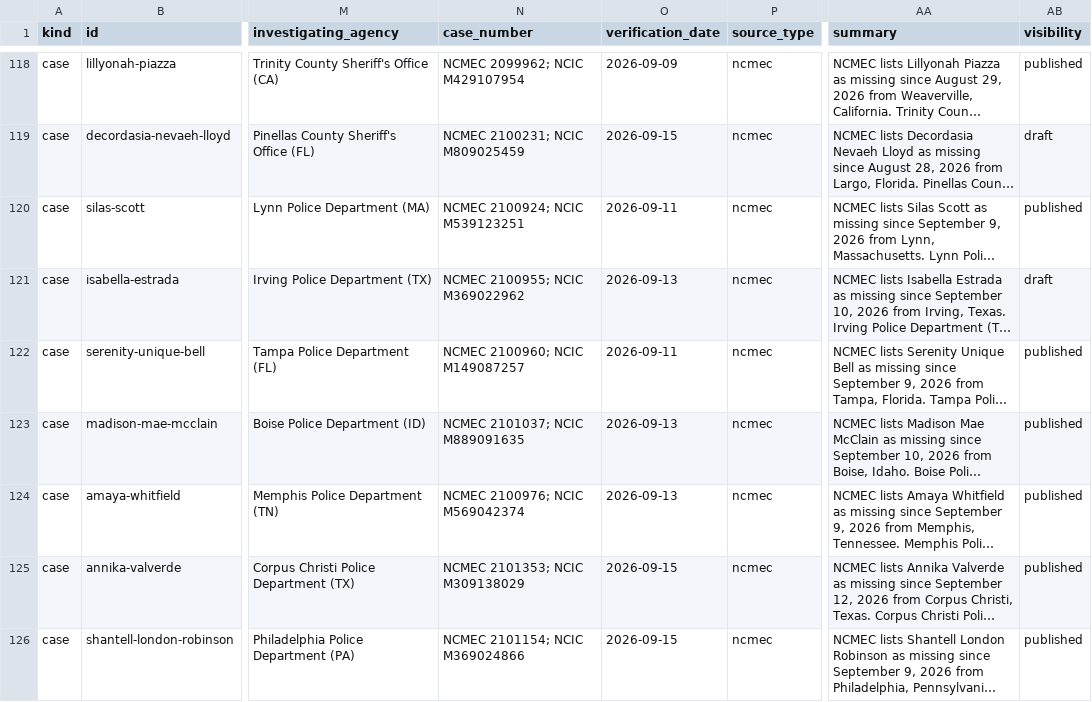
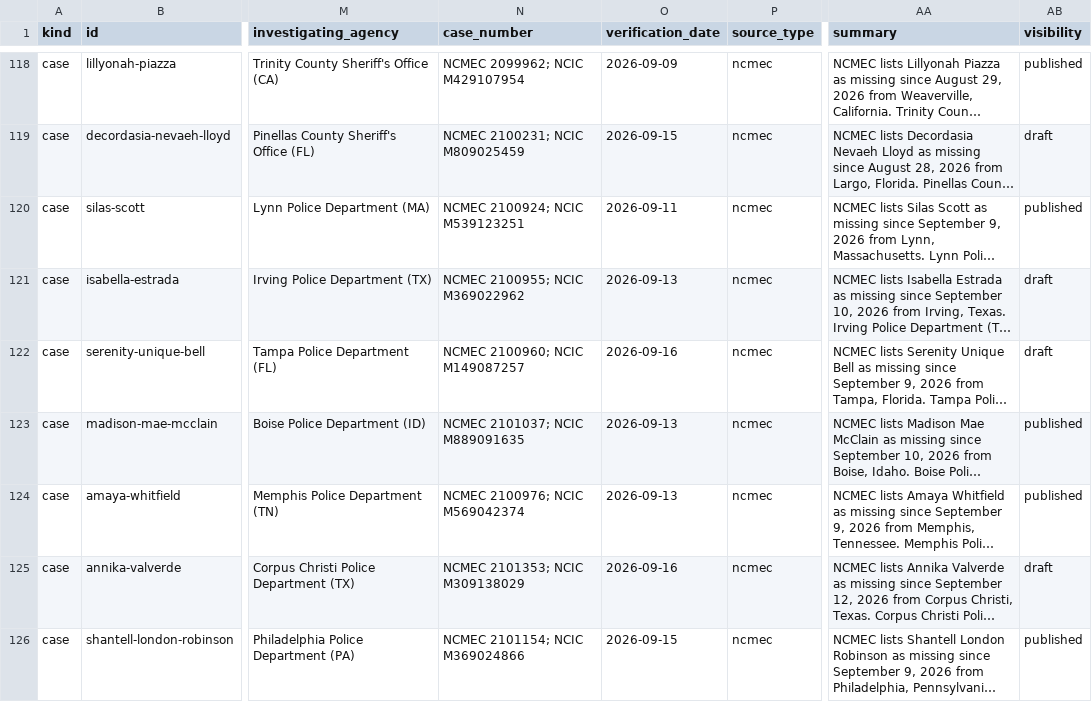
Before and after one commit to cassiancreed/cassiancreed-astro, a TSV file: src/data/missing-persons.tsv, drawn as a sheet; only a part is shown, gaps mark what is left out; long unchanged cells end in …; the diff covers the shown part only; the diff names each change by its address in the sheet, - before the commit and + after, or states it on an @@ line.

```diff
--- a/src/data/missing-persons.tsv
+++ b/src/data/missing-persons.tsv
-O122 (verification_date): 2026-09-11
+O122 (verification_date): 2026-09-16
-AB122 (visibility): published
+AB122 (visibility): draft
-O125 (verification_date): 2026-09-15
+O125 (verification_date): 2026-09-16
-AB125 (visibility): published
+AB125 (visibility): draft
```
Also changed, not shown: 2 added rows and 1 edited cell elsewhere in this file.
